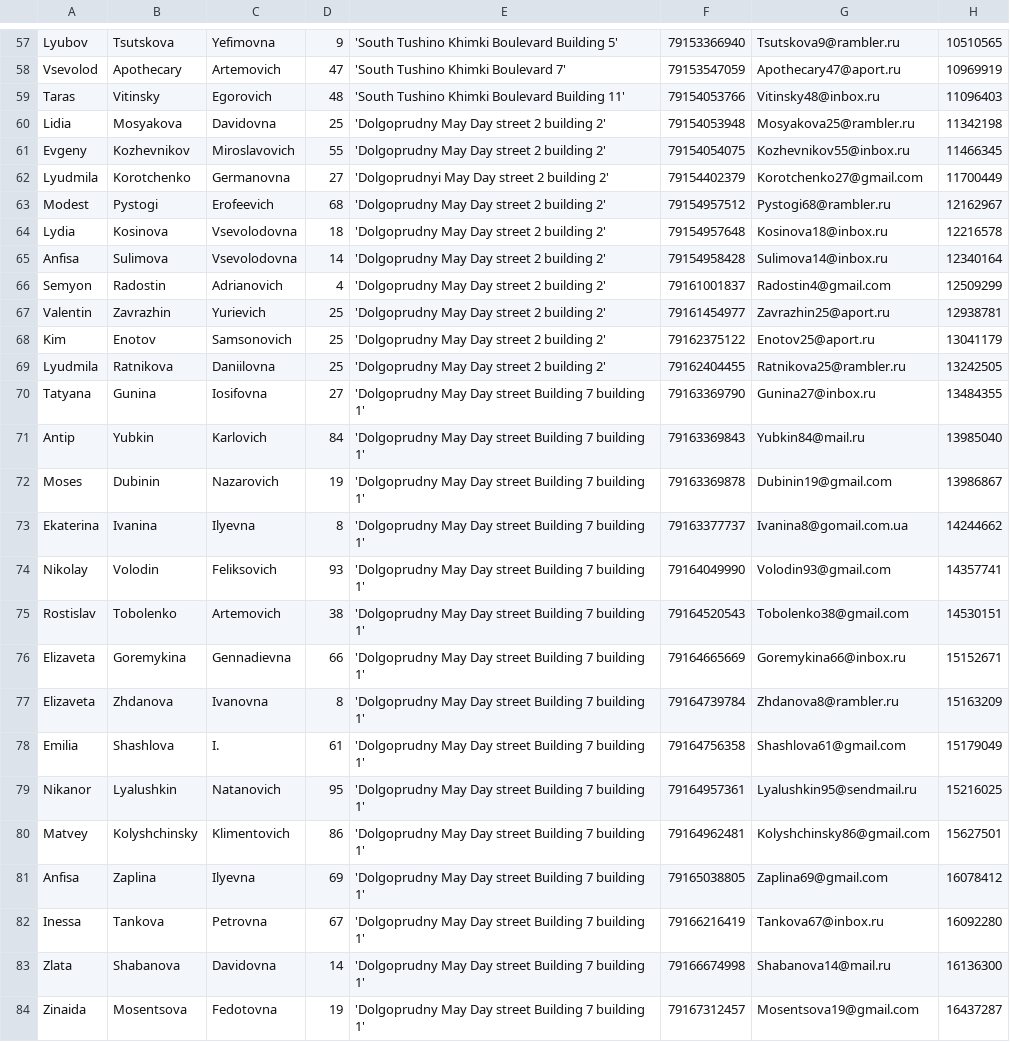
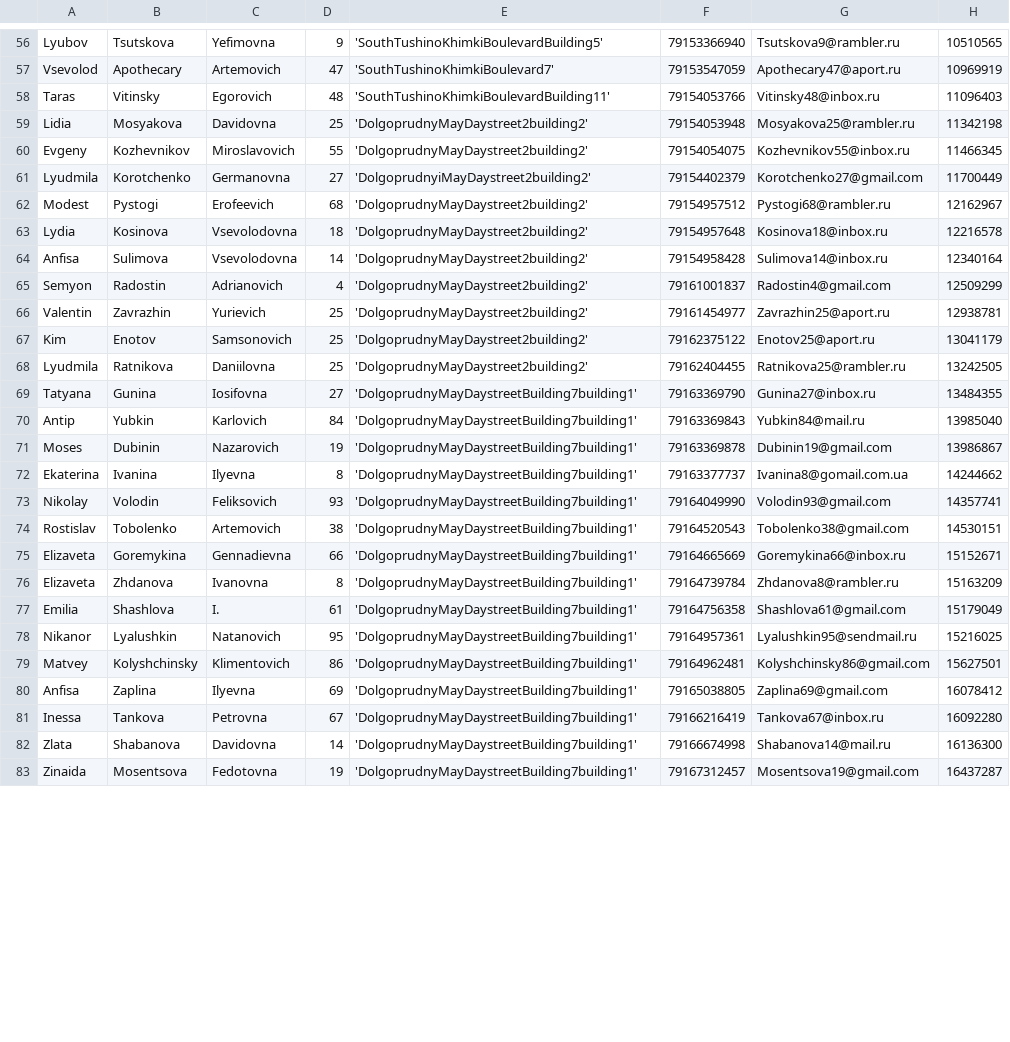
Before and after one commit to paknikolay/DBProject, a CSV file: person.csv, drawn as a sheet; only a part is shown, gaps mark what is left out; addresses are those after the commit; the diff covers the shown part only; the diff names each change by its address in the sheet, - before the commit and + after, or states it on an @@ line.

```diff
--- a/person.csv
+++ b/person.csv
-E56: 'South Tushino Khimki Boulevard Building 5'
+E56: 'SouthTushinoKhimkiBoulevardBuilding5'
-E57: 'South Tushino Khimki Boulevard 7'
+E57: 'SouthTushinoKhimkiBoulevard7'
-E58: 'South Tushino Khimki Boulevard Building 11'
+E58: 'SouthTushinoKhimkiBoulevardBuilding11'
-E59:E60: 'Dolgoprudny May Day street 2 building 2'
+E59:E60: 'DolgoprudnyMayDaystreet2building2'
-E61: 'Dolgoprudnyi May Day street 2 building 2'
+E61: 'DolgoprudnyiMayDaystreet2building2'
-E62:E68: 'Dolgoprudny May Day street 2 building 2'
+E62:E68: 'DolgoprudnyMayDaystreet2building2'
-E69:E83: 'Dolgoprudny May Day street Building 7 building 1'
+E69:E83: 'DolgoprudnyMayDaystreetBuilding7building1'
```
Also changed, not shown: 1 removed row and 72 edited cells elsewhere in this file, 1 other file.
